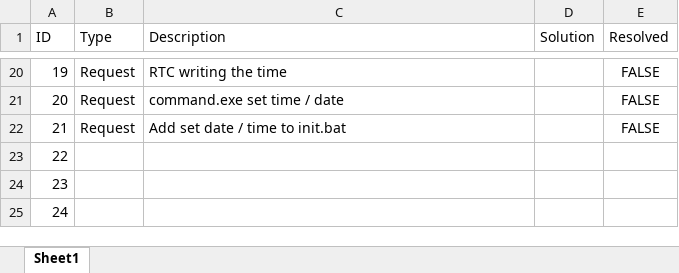
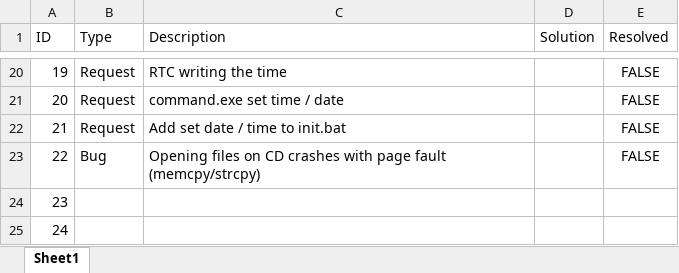
Before and after one commit to alexdboxall/Banana-Operating-System, an Excel workbook: bugs.xlsx, sheet Sheet1, drawn as a sheet; only a part is shown, gaps mark what is left out; values as stored, in another font and other column widths than the file's, no borders; table styles not drawn; the diff names each change by its address in the sheet, - before the commit and + after, or states it on an @@ line.

```diff
--- a/bugs.xlsx (sheet Sheet1)
+++ b/bugs.xlsx (sheet Sheet1)
-B23 (Type): (empty)
+B23 (Type): Bug
-C23 (Description): (empty)
+C23 (Description): Opening files on CD crashes with page fault (memcpy/strcpy)
-E23 (Resolved): (empty)
+E23 (Resolved): FALSE
```
Also changed, not shown: 8 other files.
